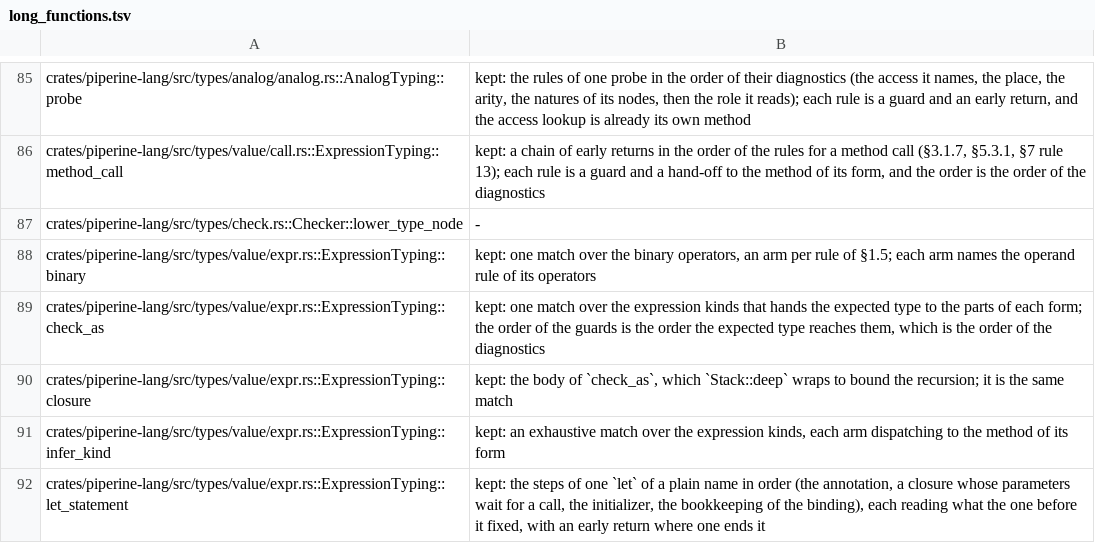
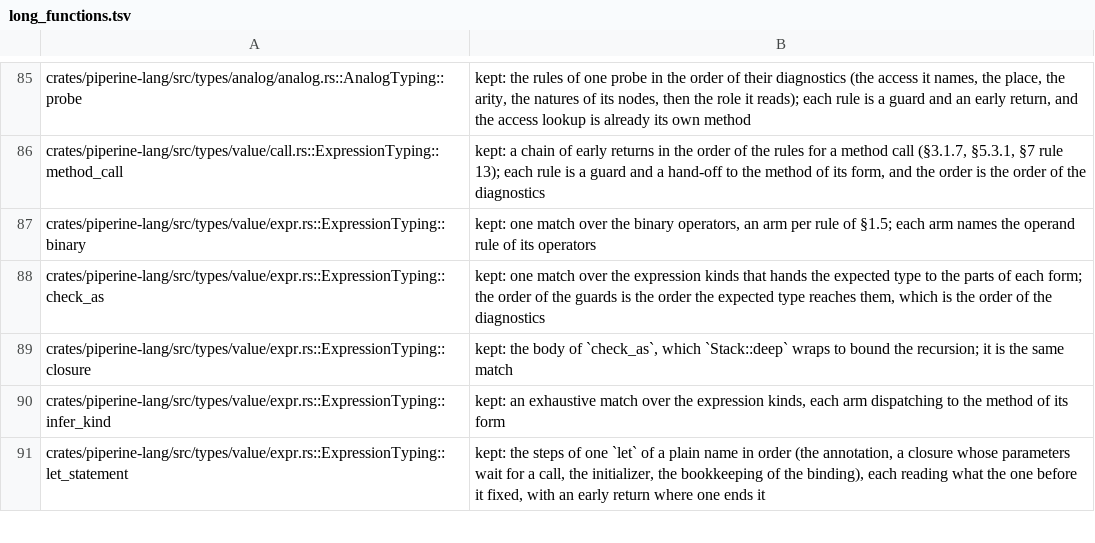
Before and after one commit to vkeslarek/piperine, a TSV file: crates/piperine-repository-guards/worklists/long_functions.tsv, drawn as a sheet; only a part is shown, gaps mark what is left out.

```diff
--- a/crates/piperine-repository-guards/worklists/long_functions.tsv
+++ b/crates/piperine-repository-guards/worklists/long_functions.tsv
@@ -86,3 +86,2 @@ crates/piperine-lang/src/types/analog/analog.rs::AnalogTyping::probe	kept: the r
 crates/piperine-lang/src/types/value/call.rs::ExpressionTyping::method_call	kept: a chain of early returns in the order of the rules for a method call (§3.1.7, §5.3.1, §7 rule 13); each rule is a guard and a hand-off to the method of its form, and the order is the order of the diagnostics
-crates/piperine-lang/src/types/check.rs::Checker::lower_type_node	-
 crates/piperine-lang/src/types/value/expr.rs::ExpressionTyping::binary	kept: one match over the binary operators, an arm per rule of §1.5; each arm names the operand rule of its operators
```
Also changed, not shown: crates/piperine-repository-guards/allowances/piperine-lang/impls_away_from_their_type.tsv, crates/piperine-repository-guards/allowances/piperine-lang/repeated_type_names.tsv, 9 other files.
